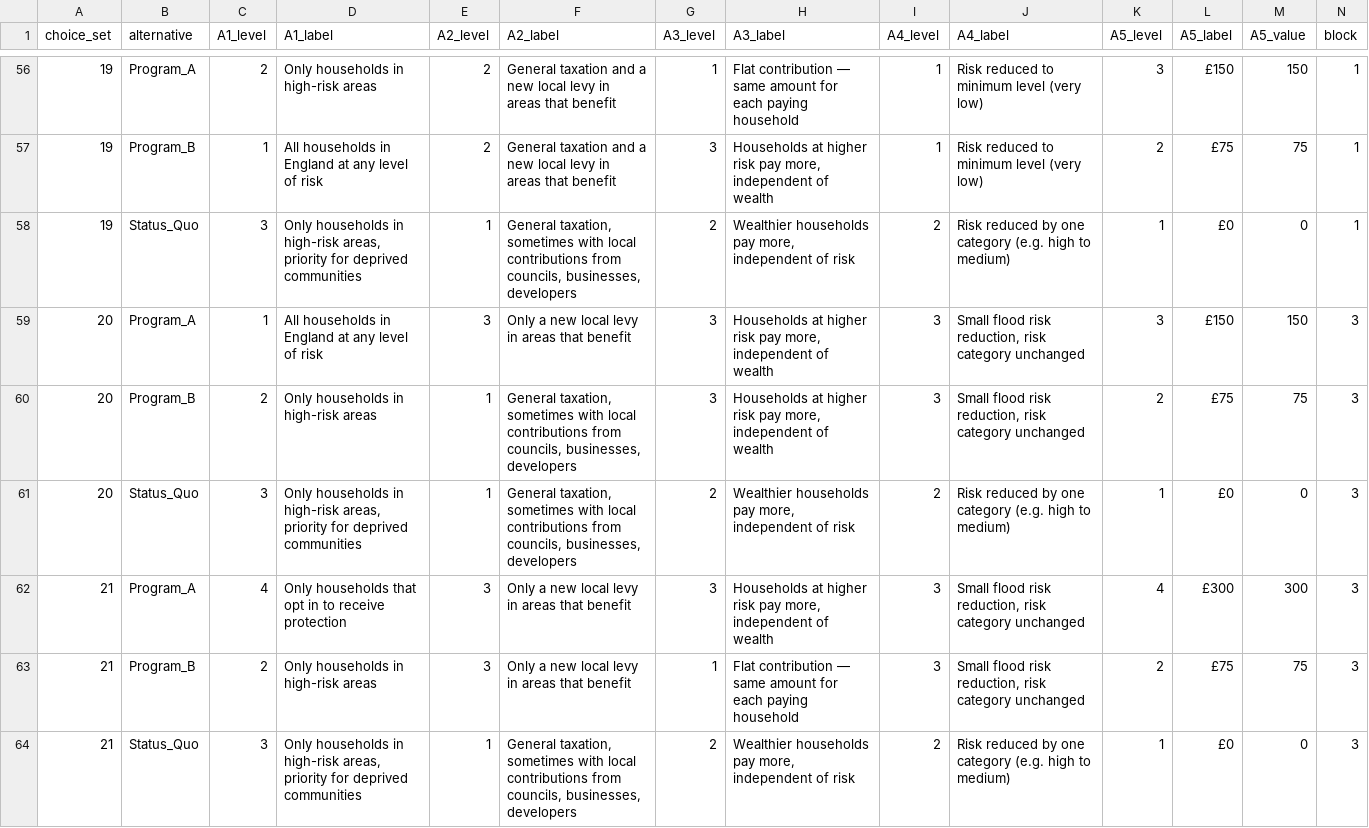
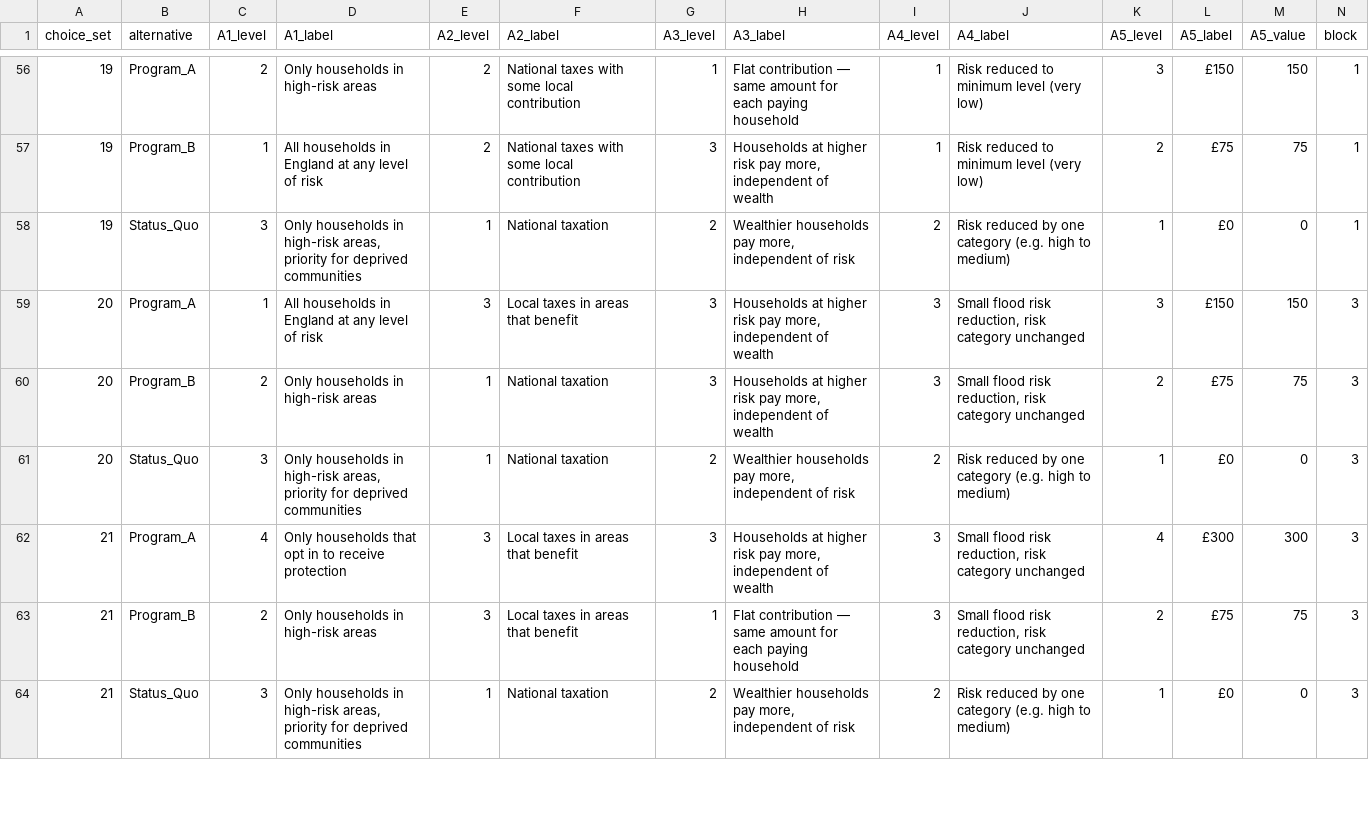
Before and after one commit to squinterosuarez/FRM_info_experiment, a CSV file: output/dce_design_full.csv, drawn as a sheet; only a part is shown, gaps mark what is left out; the diff covers the shown part only.

```diff
--- a/output/dce_design_full.csv
+++ b/output/dce_design_full.csv
@@ -56,9 +56,9 @@
-19,"Program_A",2,"Only households in high-risk areas",2,"General taxation and a new local levy in areas that benefit",1,"Flat contribution — same amount for each paying household",1,"Risk reduced to minimum level (very low)",3,"£150",150,1
-19,"Program_B",1,"All households in England at any level of risk",2,"General taxation and a new local levy in areas that benefit",3,"Households at higher risk pay more, independent of wealth",1,"Risk reduced to minimum level (very low)",2,"£75",75,1
-19,"Status_Quo",3,"Only households in high-risk areas, priority for deprived communities",1,"General taxation, sometimes with local contributions from councils, businesses, developers",2,"Wealthier households pay more, independent of risk",2,"Risk reduced by one category (e.g. high to medium)",1,"£0",0,1
-20,"Program_A",1,"All households in England at any level of risk",3,"Only a new local levy in areas that benefit",3,"Households at higher risk pay more, independent of wealth",3,"Small flood risk reduction, risk category unchanged",3,"£150",150,3
-20,"Program_B",2,"Only households in high-risk areas",1,"General taxation, sometimes with local contributions from councils, businesses, developers",3,"Households at higher risk pay more, independent of wealth",3,"Small flood risk reduction, risk category unchanged",2,"£75",75,3
-20,"Status_Quo",3,"Only households in high-risk areas, priority for deprived communities",1,"General taxation, sometimes with local contributions from councils, businesses, developers",2,"Wealthier households pay more, independent of risk",2,"Risk reduced by one category (e.g. high to medium)",1,"£0",0,3
-21,"Program_A",4,"Only households that opt in to receive protection",3,"Only a new local levy in areas that benefit",3,"Households at higher risk pay more, independent of wealth",3,"Small flood risk reduction, risk category unchanged",4,"£300",300,3
-21,"Program_B",2,"Only households in high-risk areas",3,"Only a new local levy in areas that benefit",1,"Flat contribution — same amount for each paying household",3,"Small flood risk reduction, risk category unchanged",2,"£75",75,3
-21,"Status_Quo",3,"Only households in high-risk areas, priority for deprived communities",1,"General taxation, sometimes with local contributions from councils, businesses, developers",2,"Wealthier households pay more, independent of risk",2,"Risk reduced by one category (e.g. high to medium)",1,"£0",0,3
+19,"Program_A",2,"Only households in high-risk areas",2,"National taxes with some local contribution",1,"Flat contribution — same amount for each paying household",1,"Risk reduced to minimum level (very low)",3,"£150",150,1
+19,"Program_B",1,"All households in England at any level of risk",2,"National taxes with some local contribution",3,"Households at higher risk pay more, independent of wealth",1,"Risk reduced to minimum level (very low)",2,"£75",75,1
+19,"Status_Quo",3,"Only households in high-risk areas, priority for deprived communities",1,"National taxation",2,"Wealthier households pay more, independent of risk",2,"Risk reduced by one category (e.g. high to medium)",1,"£0",0,1
+20,"Program_A",1,"All households in England at any level of risk",3,"Local taxes in areas that benefit",3,"Households at higher risk pay more, independent of wealth",3,"Small flood risk reduction, risk category unchanged",3,"£150",150,3
+20,"Program_B",2,"Only households in high-risk areas",1,"National taxation",3,"Households at higher risk pay more, independent of wealth",3,"Small flood risk reduction, risk category unchanged",2,"£75",75,3
+20,"Status_Quo",3,"Only households in high-risk areas, priority for deprived communities",1,"National taxation",2,"Wealthier households pay more, independent of risk",2,"Risk reduced by one category (e.g. high to medium)",1,"£0",0,3
+21,"Program_A",4,"Only households that opt in to receive protection",3,"Local taxes in areas that benefit",3,"Households at higher risk pay more, independent of wealth",3,"Small flood risk reduction, risk category unchanged",4,"£300",300,3
+21,"Program_B",2,"Only households in high-risk areas",3,"Local taxes in areas that benefit",1,"Flat contribution — same amount for each paying household",3,"Small flood risk reduction, risk category unchanged",2,"£75",75,3
+21,"Status_Quo",3,"Only households in high-risk areas, priority for deprived communities",1,"National taxation",2,"Wealthier households pay more, independent of risk",2,"Risk reduced by one category (e.g. high to medium)",1,"£0",0,3
```
Also changed, not shown: 63 edited cells elsewhere in this file, 3 other files.
